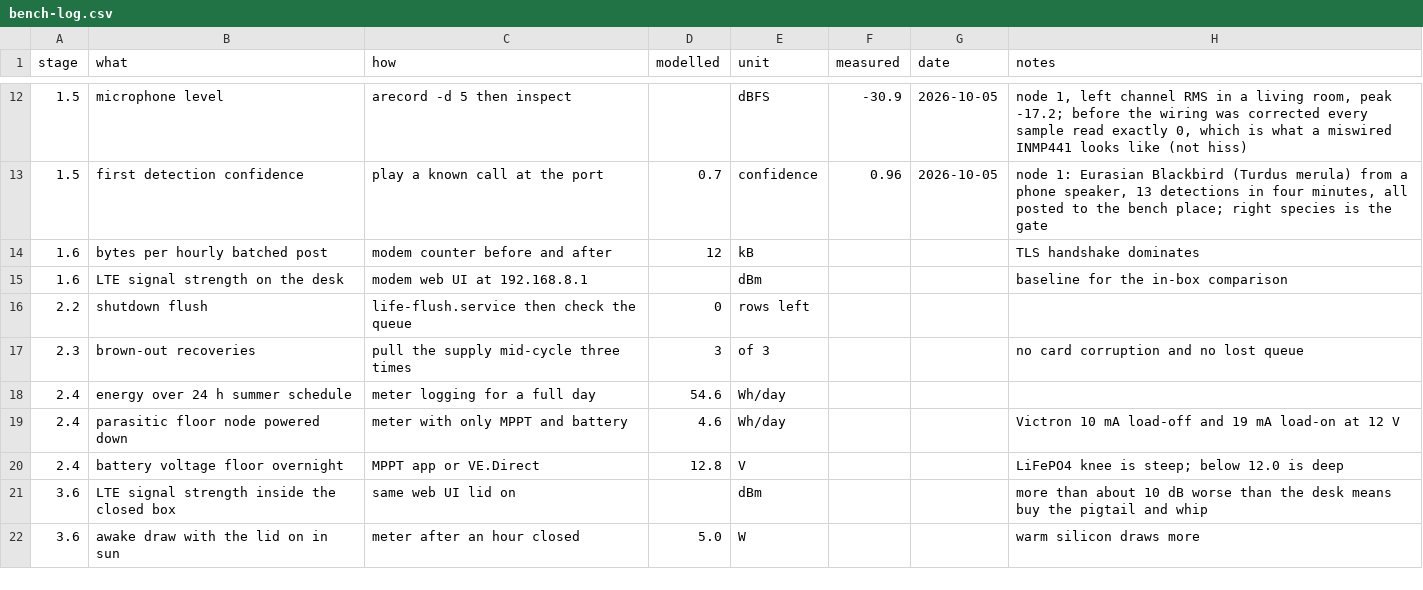
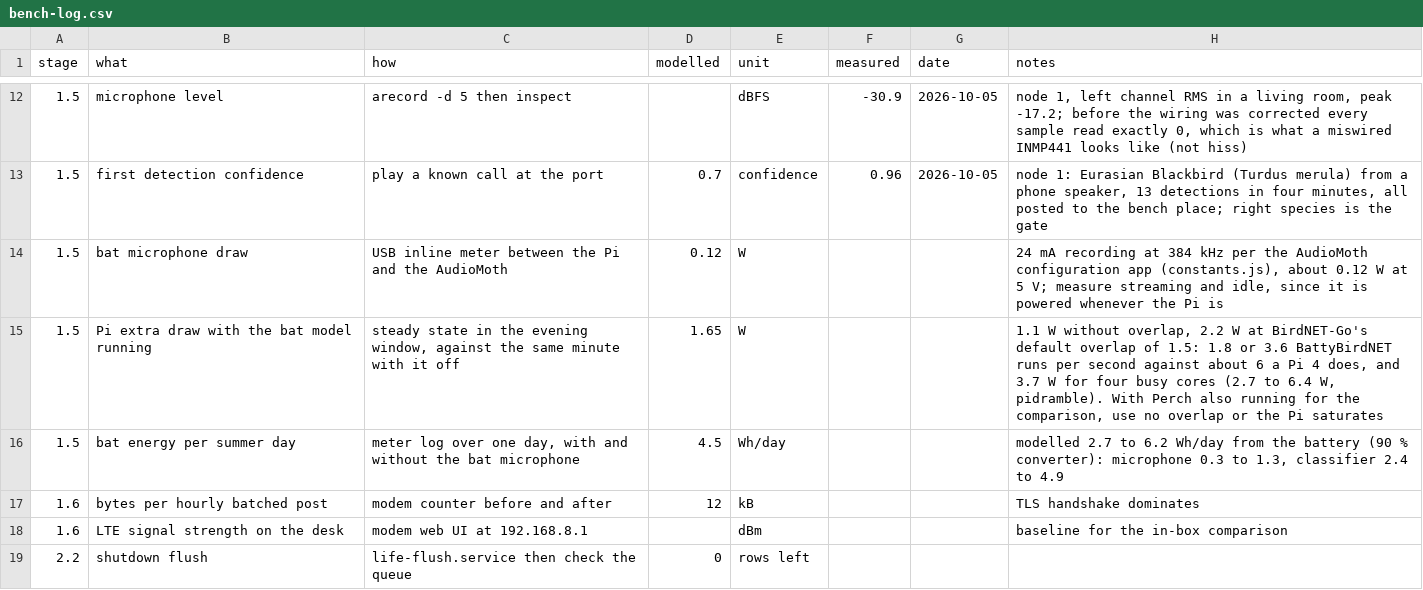
Before and after one commit to oncra/life, a CSV file: kit/bench-log.csv, drawn as a sheet; only a part is shown, gaps mark what is left out; the shorter side is filled out with more unchanged rows; the diff names each change by its address in the sheet, - before the commit and + after, or states it on an @@ line.

Commit message:
Kit: what the bats cost, calculated (2.7 to 6.2 Wh per summer day), and bench rows to measure it
Microphone 24 mA at 384 kHz (AudioMoth configuration app); BattyBirdNET at
1.8 to 3.6 BirdNET runs per second against about 6 on a Pi 4, at 3.7 W for four
busy cores; BSG-BAT about 1.5 billion multiply-adds per window, a third of the
Pi when quantised. 5 to 11 per cent of the summer load; winter untouched.

```diff
--- a/kit/bench-log.csv
+++ b/kit/bench-log.csv
+row 14: 1.5 | bat microphone draw | USB inline meter between the Pi and the AudioMoth | 0.12 | W |  |  | 24 mA recording at 384 kHz per the AudioMoth configuration app (constants.js), about 0.12 W at 5 V; measure streaming and idle, since it is powered whenever the Pi is
+row 15: 1.5 | Pi extra draw with the bat model running | steady state in the evening window, against the same minute with it off | 1.65 | W |  |  | 1.1 W without overlap, 2.2 W at BirdNET-Go's default overlap of 1.5: 1.8 or 3.6 BattyBirdNET runs per second against about 6 a Pi 4 does, and 3.7 W for four busy cores (2.7 to 6.4 W, pidramble). With Perch also running for the comparison, use no overlap or the Pi saturates
+row 16: 1.5 | bat energy per summer day | meter log over one day, with and without the bat microphone | 4.5 | Wh/day |  |  | modelled 2.7 to 6.2 Wh/day from the battery (90 % converter): microphone 0.3 to 1.3, classifier 2.4 to 4.9
```
Also changed, not shown: 1 other file.
